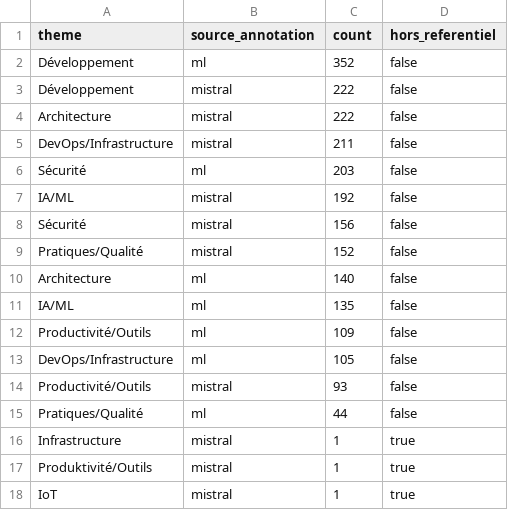
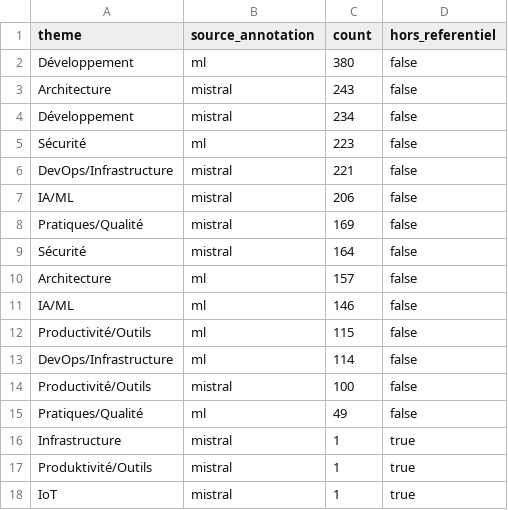
Before and after one commit to antoinecoulon/veille-analytics, a CSV file: spark/out/freq_themes.csv, drawn as a sheet.

```diff
--- a/spark/out/freq_themes.csv
+++ b/spark/out/freq_themes.csv
@@ -1,16 +1,16 @@
 theme,source_annotation,count,hors_referentiel
-Développement,ml,352,false
-Développement,mistral,222,false
-Architecture,mistral,222,false
-DevOps/Infrastructure,mistral,211,false
-Sécurité,ml,203,false
-IA/ML,mistral,192,false
-Sécurité,mistral,156,false
-Pratiques/Qualité,mistral,152,false
-Architecture,ml,140,false
-IA/ML,ml,135,false
-Productivité/Outils,ml,109,false
-DevOps/Infrastructure,ml,105,false
-Productivité/Outils,mistral,93,false
-Pratiques/Qualité,ml,44,false
+Développement,ml,380,false
+Architecture,mistral,243,false
+Développement,mistral,234,false
+Sécurité,ml,223,false
+DevOps/Infrastructure,mistral,221,false
+IA/ML,mistral,206,false
+Pratiques/Qualité,mistral,169,false
+Sécurité,mistral,164,false
+Architecture,ml,157,false
+IA/ML,ml,146,false
+Productivité/Outils,ml,115,false
+DevOps/Infrastructure,ml,114,false
+Productivité/Outils,mistral,100,false
+Pratiques/Qualité,ml,49,false
 Infrastructure,mistral,1,true
```
Also changed, not shown: spark/out/cooccurrences_tags.csv, spark/out/tendances_hebdo.csv.
